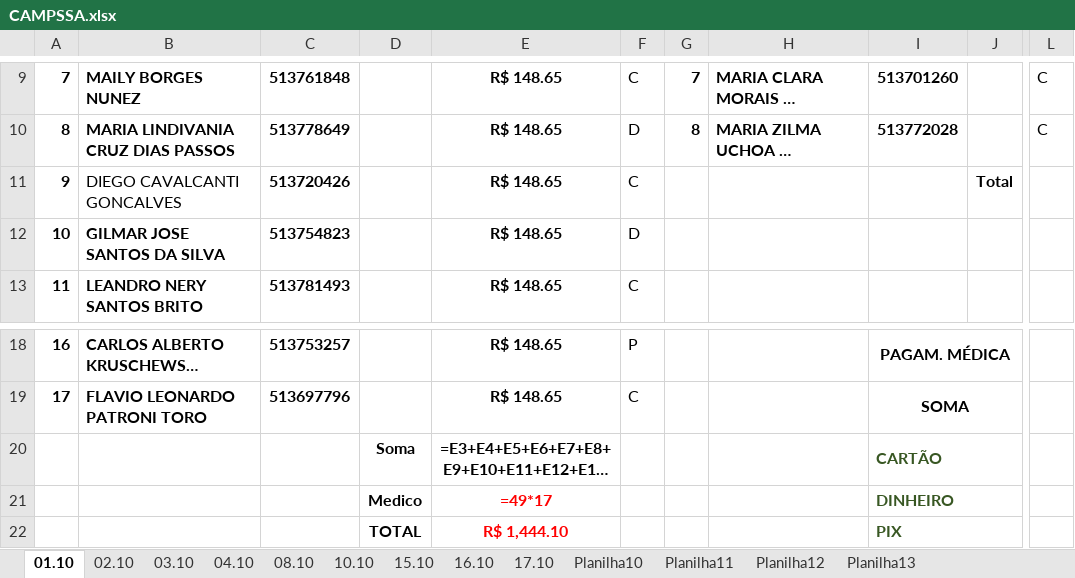
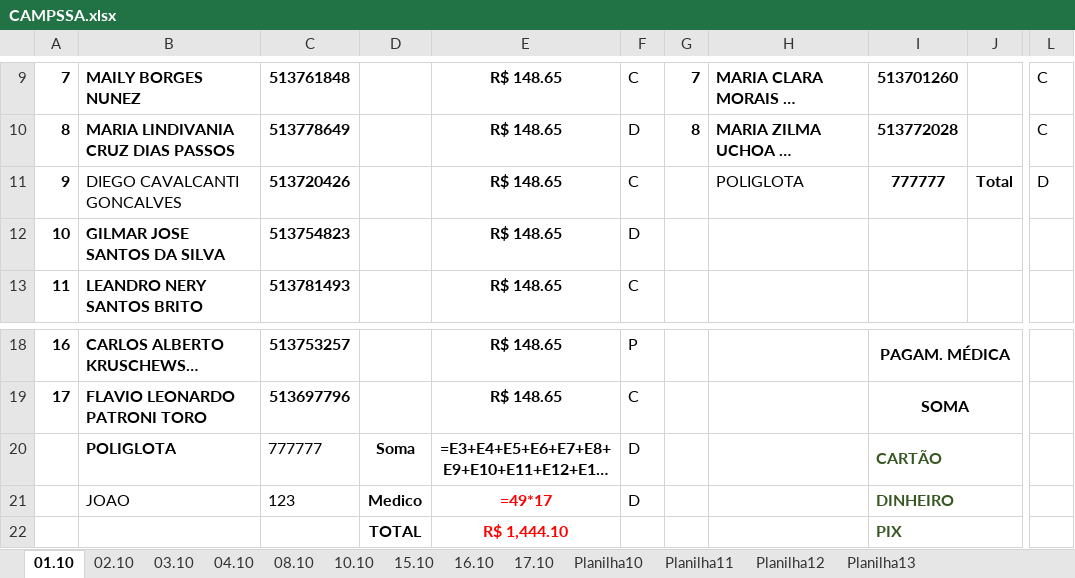
Before and after one commit to Lucaascf/Projeto-Detran, an Excel workbook: CAMPSSA.xlsx, sheet 01.10, drawn as a sheet; only a part is shown, gaps mark what is left out; long unchanged cells end in …; values as stored, in another font and other column widths than the file's, no borders; formulas without a stored value are shown as written; the diff names each change by its address in the sheet, - before the commit and + after, or states it on an @@ line.

```diff
--- a/CAMPSSA.xlsx (sheet 01.10)
+++ b/CAMPSSA.xlsx (sheet 01.10)
-H11: (empty)
+H11: POLIGLOTA
-I11: (empty)
+I11: 777777
-L11: (empty)
+L11: D
-B20: (empty)
+B20: POLIGLOTA
-C20: (empty)
+C20: 777777
-F20:F21: (empty)
+F20:F21: D
-B21: (empty)
+B21: JOAO
-C21: (empty)
+C21: 123
```
Also changed, not shown: 3 other files.
